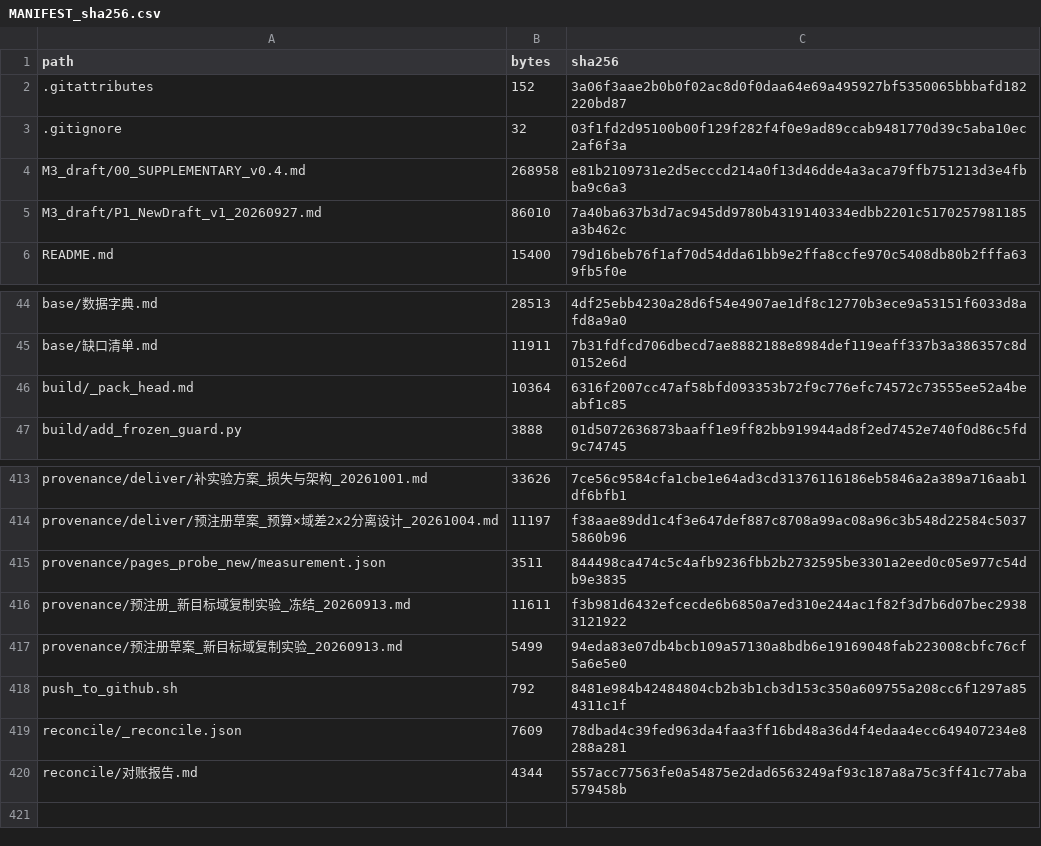
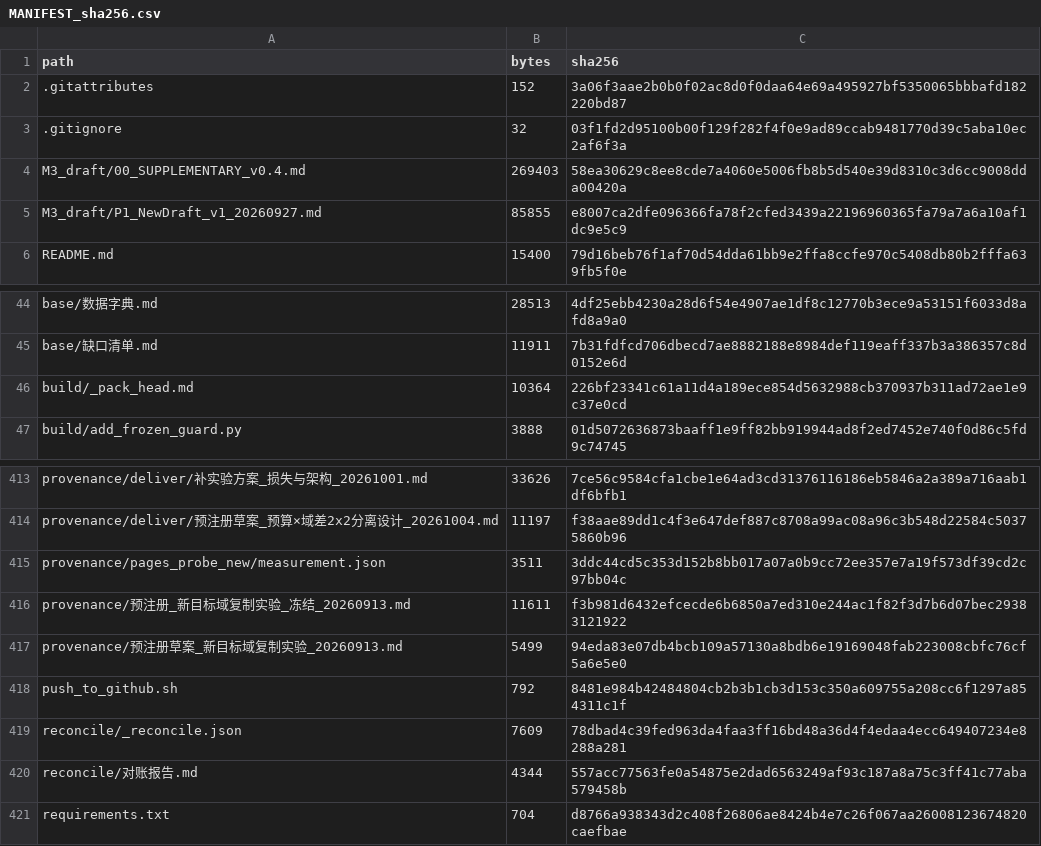
Before and after one commit to YBP2005/Cross-Domain-YOLOv12, a CSV file: MANIFEST_sha256.csv, drawn as a sheet; only a part is shown, gaps mark what is left out.

```diff
--- a/MANIFEST_sha256.csv
+++ b/MANIFEST_sha256.csv
@@ -3,4 +3,4 @@ path,bytes,sha256
 .gitignore,32,03f1fd2d95100b00f129f282f4f0e9ad89ccab9481770d39c5aba10ec2af6f3a
-M3_draft/00_SUPPLEMENTARY_v0.4.md,268958,e81b2109731e2d5ecccd214a0f13d46dde4a3aca79ffb751213d3e4fbba9c6a3
-M3_draft/P1_NewDraft_v1_20260927.md,86010,7a40ba637b3d7ac945dd9780b4319140334edbb2201c5170257981185a3b462c
+M3_draft/00_SUPPLEMENTARY_v0.4.md,269403,58ea30629c8ee8cde7a4060e5006fb8b5d540e39d8310c3d6cc9008dda00420a
+M3_draft/P1_NewDraft_v1_20260927.md,85855,e8007ca2dfe096366fa78f2cfed3439a22196960365fa79a7a6a10af1dc9e5c9
 README.md,15400,79d16beb76f1af70d54dda61bb9e2ffa8ccfe970c5408db80b2fffa639fb5f0e
@@ -45,3 +45,3 @@ base/数据字典.md,28513,4df25ebb4230a28d6f54e4907ae1df8c12770b3ece9a53151f603
 base/缺口清单.md,11911,7b31fdfcd706dbecd7ae8882188e8984def119eaff337b3a386357c8d0152e6d
-build/_pack_head.md,10364,6316f2007cc47af58bfd093353b72f9c776efc74572c73555ee52a4beabf1c85
+build/_pack_head.md,10364,226bf23341c61a11d4a189ece854d5632988cb370937b311ad72ae1e9c37e0cd
 build/add_frozen_guard.py,3888,01d5072636873baaff1e9ff82bb919944ad8f2ed7452e740f0d86c5fd9c74745
@@ -414,3 +414,3 @@ provenance/deliver/补实验方案_损失与架构_20261001.md,33626,7ce56c9584c
 provenance/deliver/预注册草案_预算×域差2x2分离设计_20261004.md,11197,f38aae89dd1c4f3e647def887c8708a99ac08a96c3b548d22584c50375860b96
-provenance/pages_probe_new/measurement.json,3511,844498ca474c5c4afb9236fbb2b2732595be3301a2eed0c05e977c54db9e3835
+provenance/pages_probe_new/measurement.json,3511,3ddc44cd5c353d152b8bb017a07a0b9cc72ee357e7a19f573df39cd2c97bb04c
 provenance/预注册_新目标域复制实验_冻结_20260913.md,11611,f3b981d6432efcecde6b6850a7ed310e244ac1f82f3d7b6d07bec29383121922
@@ -420 +420,2 @@ reconcile/_reconcile.json,7609,78dbad4c39fed963da4faa3ff16bd48a36d4f4edaa4ecc649
 reconcile/对账报告.md,4344,557acc77563fe0a54875e2dad6563249af93c187a8a75c3ff41c77aba579458b
+requirements.txt,704,d8766a938343d2c408f26806ae8424b4e7c26f067aa26008123674820caefbae
```
Also changed, not shown: 5 other files.
